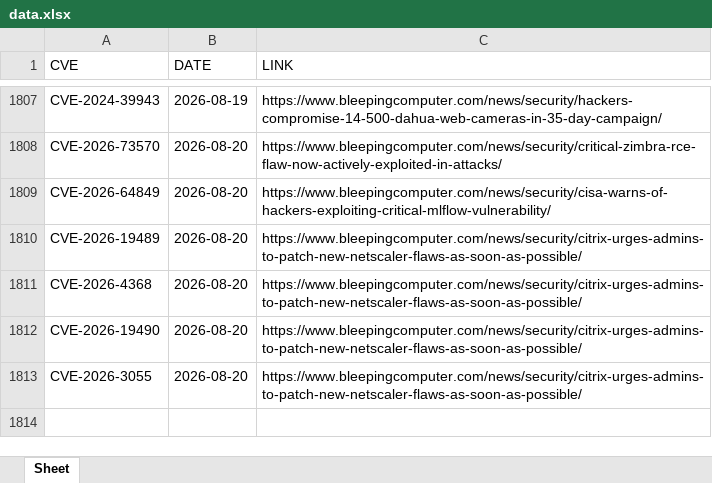
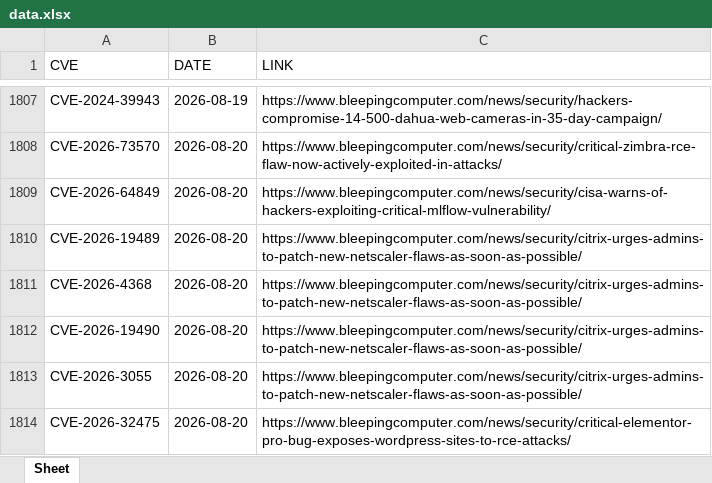
Before and after one commit to thanujbtech-lgtm/bleeping_cve, an Excel workbook: data.xlsx, sheet Sheet, drawn as a sheet; only a part is shown, gaps mark what is left out; values as stored, in another font and other column widths than the file's, no borders; the diff names each change by its address in the sheet, - before the commit and + after, or states it on an @@ line.

```diff
--- a/data.xlsx (sheet Sheet)
+++ b/data.xlsx (sheet Sheet)
+row 1814: CVE-2026-32475 | 2026-08-20 | https://www.bleepingcomputer.com/news/security/critical-elementor-pro-bug-exposes-wordpress-sites-to-rce-attacks/
```
